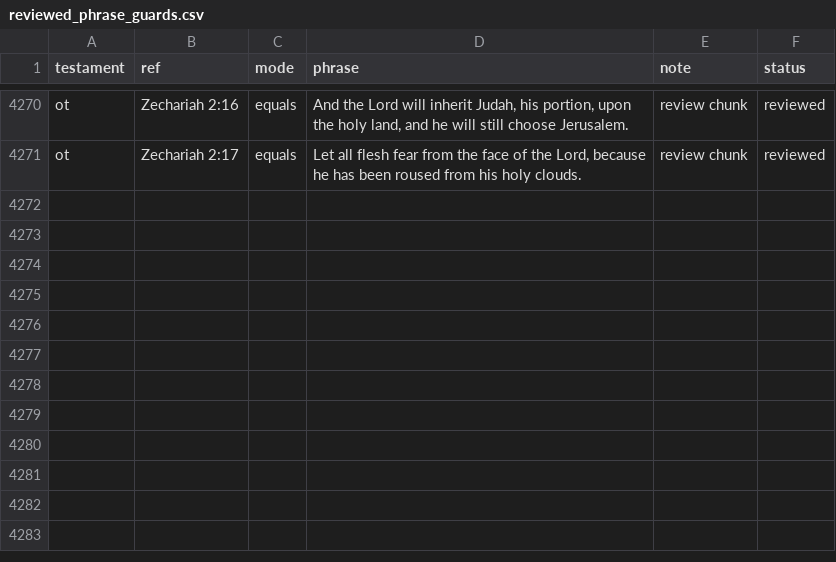
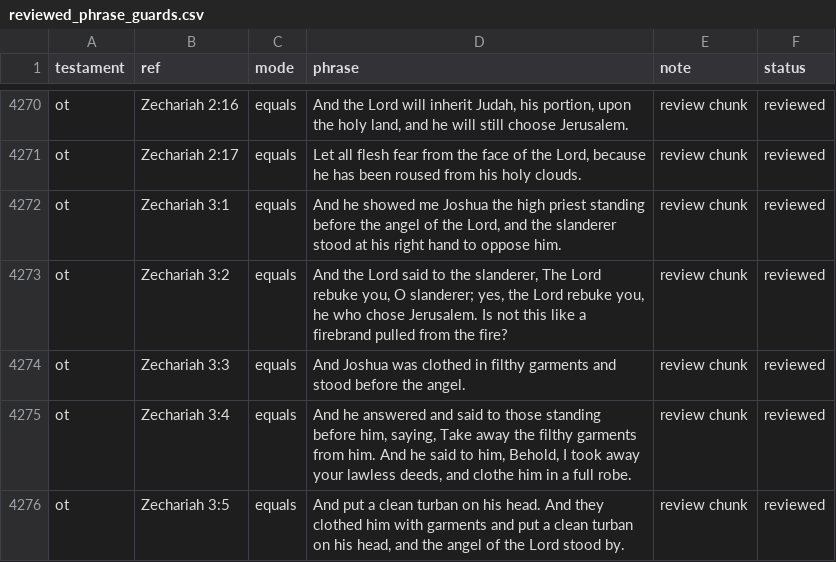
Before and after one commit to Biblejustin/LXX_Bible_Project, a CSV file: data/research/reviewed_phrase_guards.csv, drawn as a sheet; only a part is shown, gaps mark what is left out.

Commit message:
Review Zechariah 3:1-5

```diff
--- a/data/research/reviewed_phrase_guards.csv
+++ b/data/research/reviewed_phrase_guards.csv
@@ -4271 +4271,6 @@ ot,Zechariah 2:16,equals,"And the Lord will inherit Judah, his portion, upon the
 ot,Zechariah 2:17,equals,"Let all flesh fear from the face of the Lord, because he has been roused from his holy clouds.",review chunk,reviewed
+ot,Zechariah 3:1,equals,"And he showed me Joshua the high priest standing before the angel of the Lord, and the slanderer stood at his right hand to oppose him.",review chunk,reviewed
+ot,Zechariah 3:2,equals,"And the Lord said to the slanderer, The Lord rebuke you, O slanderer; yes, the Lord rebuke you, he who chose Jerusalem. Is not this like a firebrand pulled from the fire?",review chunk,reviewed
+ot,Zechariah 3:3,equals,And Joshua was clothed in filthy garments and stood before the angel.,review chunk,reviewed
+ot,Zechariah 3:4,equals,"And he answered and said to those standing before him, saying, Take away the filthy garments from him. And he said to him, Behold, I took away your lawless deeds, and clothe him in a full robe.",review chunk,reviewed
+ot,Zechariah 3:5,equals,"And put a clean turban on his head. And they clothed him with garments and put a clean turban on his head, and the angel of the Lord stood by.",review chunk,reviewed
```
Also changed, not shown: 4 other files.
